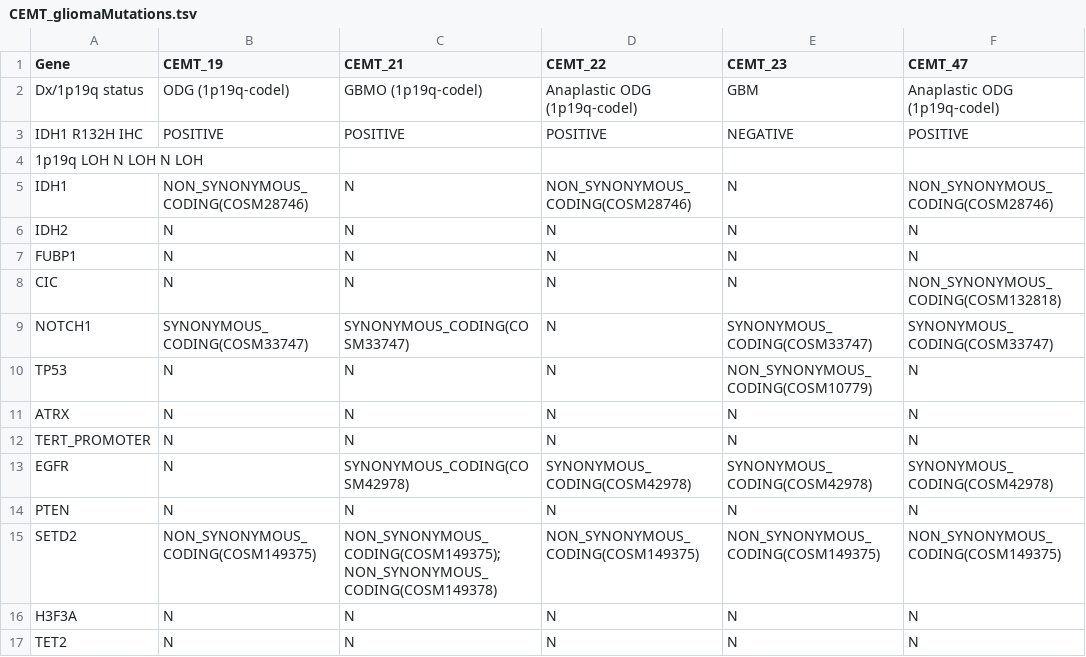
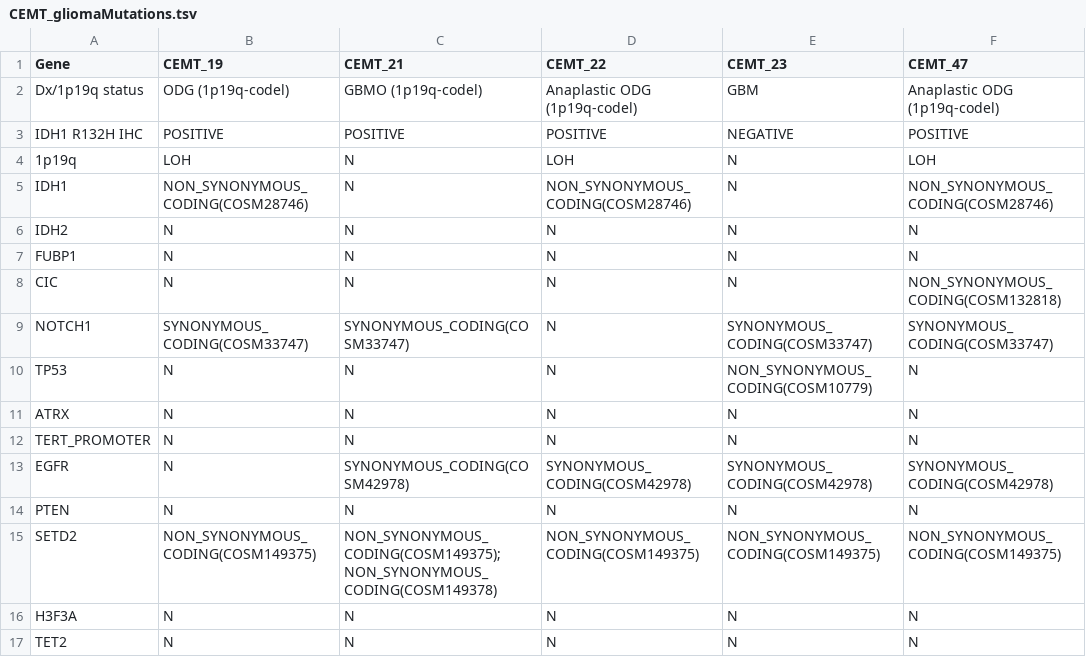
Before and after one commit to gloriali/HirstLab, a TSV file: Glioma/WGS/CEMT_gliomaMutations.tsv, drawn as a sheet.

Commit message:
correct format.

```diff
--- a/Glioma/WGS/CEMT_gliomaMutations.tsv
+++ b/Glioma/WGS/CEMT_gliomaMutations.tsv
@@ -3,3 +3,3 @@ Dx/1p19q status	ODG (1p19q-codel)	GBMO (1p19q-codel)	Anaplastic ODG (1p19q-codel
 IDH1 R132H IHC	POSITIVE	POSITIVE	POSITIVE	NEGATIVE	POSITIVE
-1p19q  LOH  N  LOH  N  LOH
+1p19q	LOH	N	LOH	N	LOH
 IDH1	NON_SYNONYMOUS_CODING(COSM28746)	N	NON_SYNONYMOUS_CODING(COSM28746)	N	NON_SYNONYMOUS_CODING(COSM28746)
```
